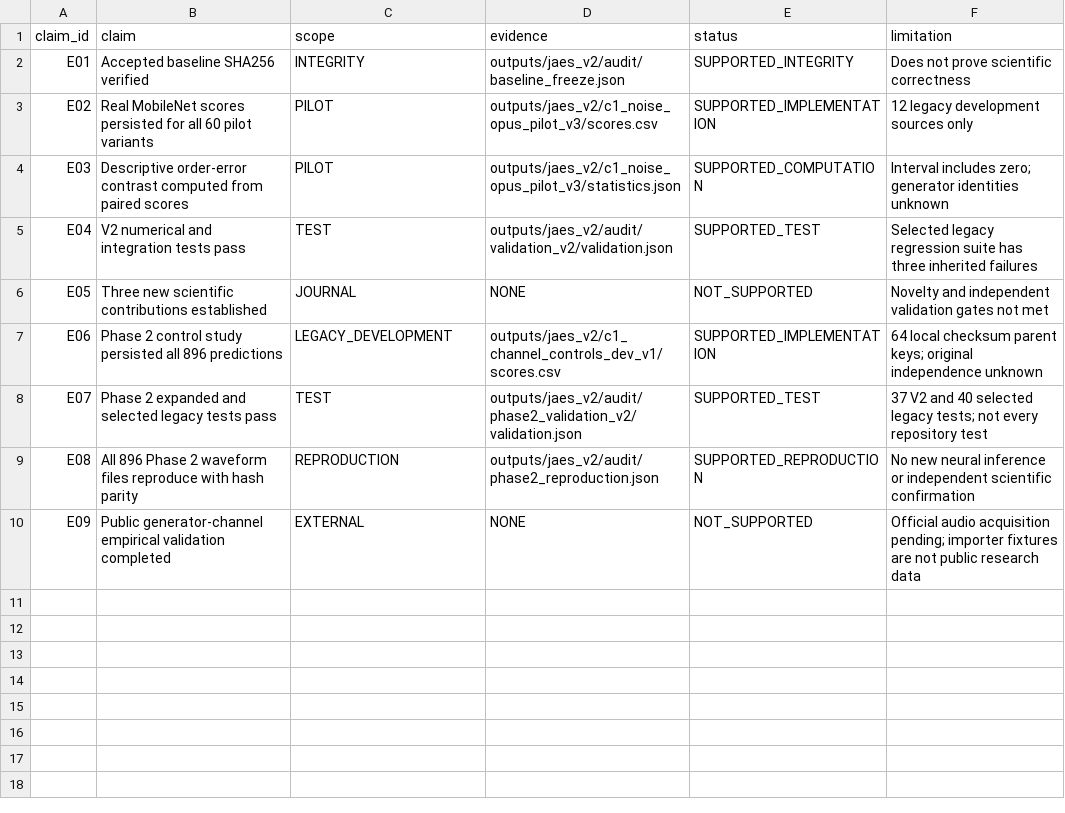
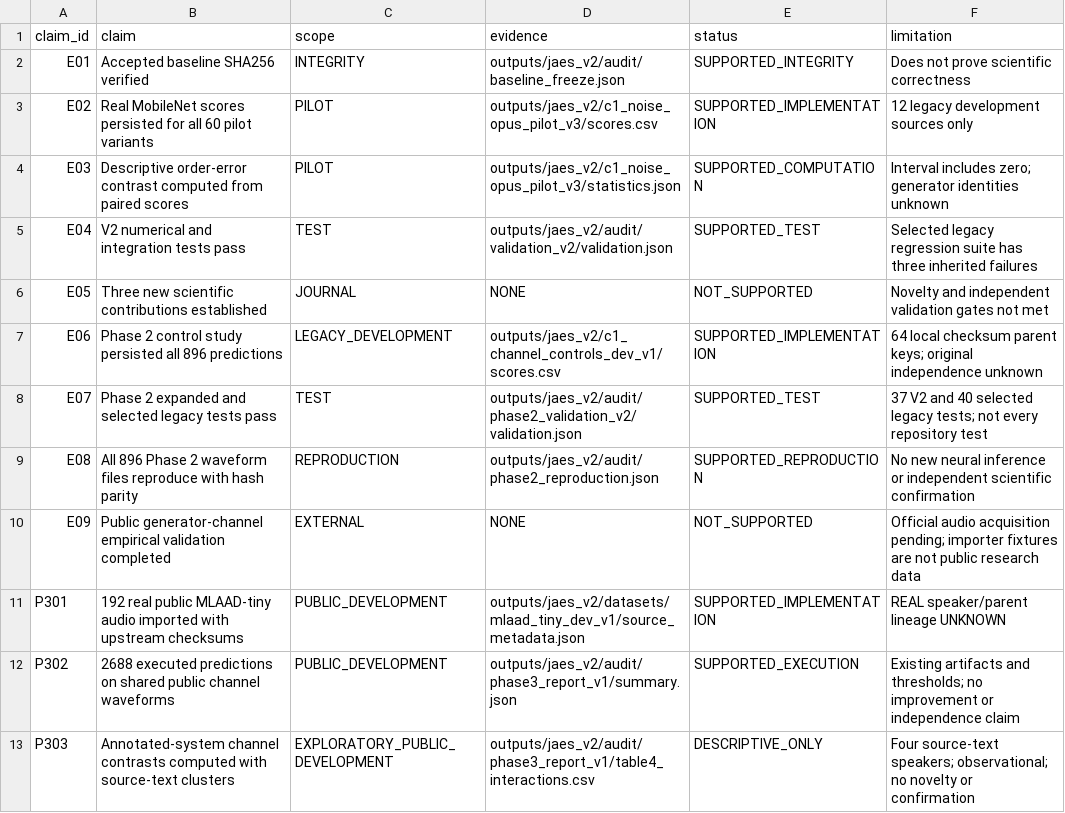
Before and after one commit to datweb07/audio-deepfake-mobilenet-lstm, a CSV file: papers/jaes_v2/CLAIM_EVIDENCE_MAP.csv, drawn as a sheet.

Commit message:
feat(research): implement phase 3 evaluation on mlaad dataset and update verification pipeline

```diff
--- a/papers/jaes_v2/CLAIM_EVIDENCE_MAP.csv
+++ b/papers/jaes_v2/CLAIM_EVIDENCE_MAP.csv
@@ -10 +10,4 @@ E08,All 896 Phase 2 waveform files reproduce with hash parity,REPRODUCTION,outpu
 E09,Public generator-channel empirical validation completed,EXTERNAL,NONE,NOT_SUPPORTED,Official audio acquisition pending; importer fixtures are not public research data
+P301,192 real public MLAAD-tiny audio imported with upstream checksums,PUBLIC_DEVELOPMENT,outputs/jaes_v2/datasets/mlaad_tiny_dev_v1/source_metadata.json,SUPPORTED_IMPLEMENTATION,REAL speaker/parent lineage UNKNOWN
+P302,2688 executed predictions on shared public channel waveforms,PUBLIC_DEVELOPMENT,outputs/jaes_v2/audit/phase3_report_v1/summary.json,SUPPORTED_EXECUTION,Existing artifacts and thresholds; no improvement or independence claim
+P303,Annotated-system channel contrasts computed with source-text clusters,EXPLORATORY_PUBLIC_DEVELOPMENT,outputs/jaes_v2/audit/phase3_report_v1/table4_interactions.csv,DESCRIPTIVE_ONLY,Four source-text speakers; observational; no novelty or confirmation
```
Also changed, not shown: 38 other files.
